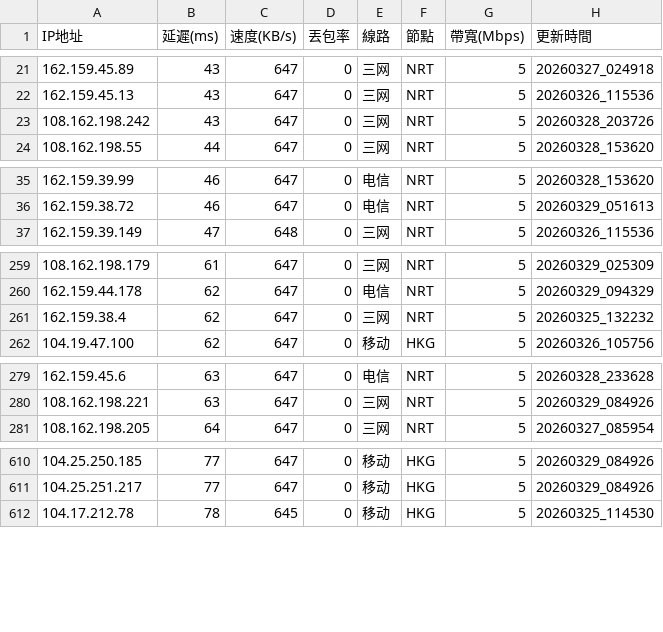
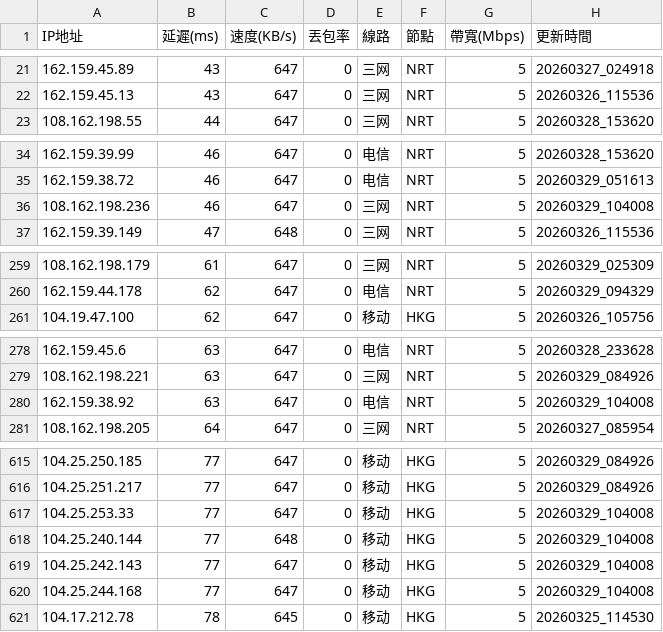
Before and after one commit to ssroom/ydltdx, a CSV file: data/latest.csv, drawn as a sheet; only a part is shown, gaps mark what is left out; removed rows and columns are numbered as before the commit, all else as after; the diff covers the shown part only; the diff names each change by its address in the sheet, - before the commit and + after, or states it on an @@ line.

```diff
--- a/data/latest.csv
+++ b/data/latest.csv
-row 23: 108.162.198.242 | 43 | 647 | 0 | 三网 | NRT | 5 | 20260328_203726
+row 36: 108.162.198.236 | 46 | 647 | 0 | 三网 | NRT | 5 | 20260329_104008
-row 261: 162.159.38.4 | 62 | 647 | 0 | 三网 | NRT | 5 | 20260325_132232
+row 280: 162.159.38.92 | 63 | 647 | 0 | 电信 | NRT | 5 | 20260329_104008
+row 617: 104.25.253.33 | 77 | 647 | 0 | 移动 | HKG | 5 | 20260329_104008
+row 618: 104.25.240.144 | 77 | 648 | 0 | 移动 | HKG | 5 | 20260329_104008
+row 619: 104.25.242.143 | 77 | 647 | 0 | 移动 | HKG | 5 | 20260329_104008
+row 620: 104.25.244.168 | 77 | 647 | 0 | 移动 | HKG | 5 | 20260329_104008
```
Also changed, not shown: 14 added rows elsewhere in this file, data/current.csv, 4 other files.
